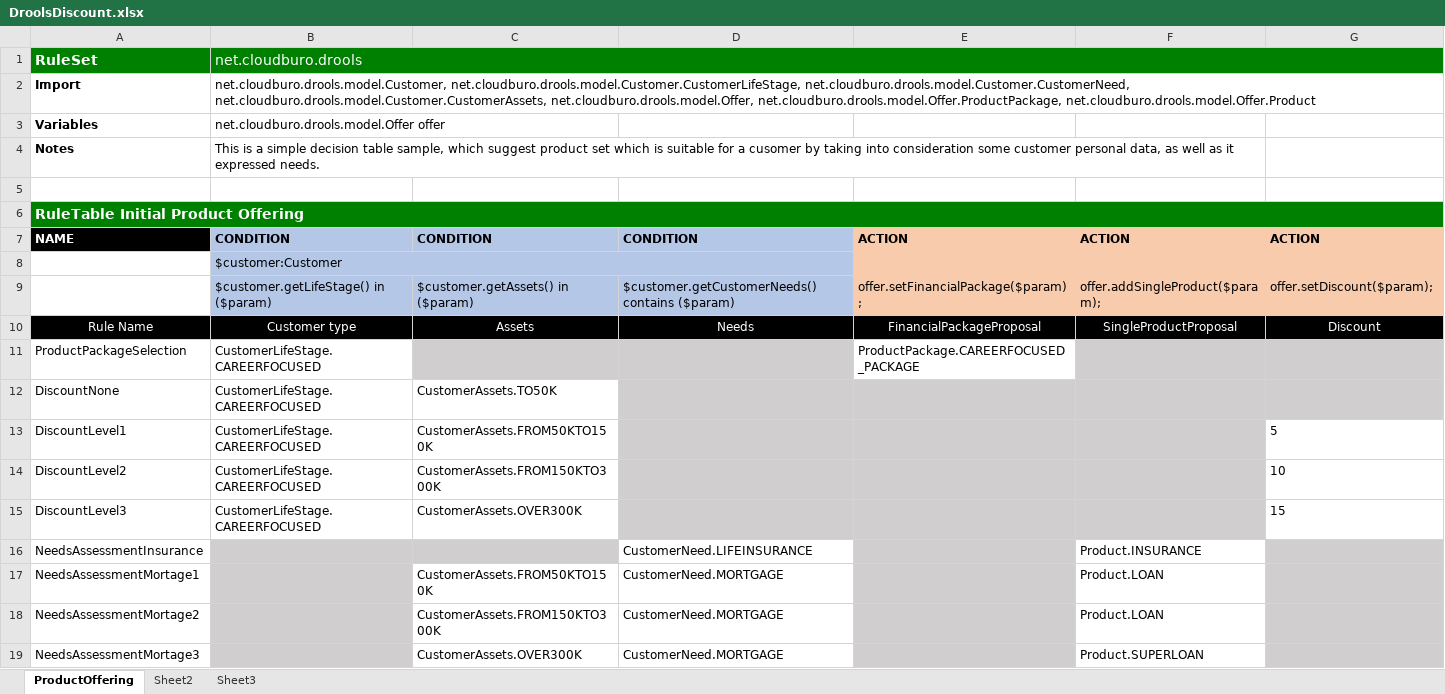
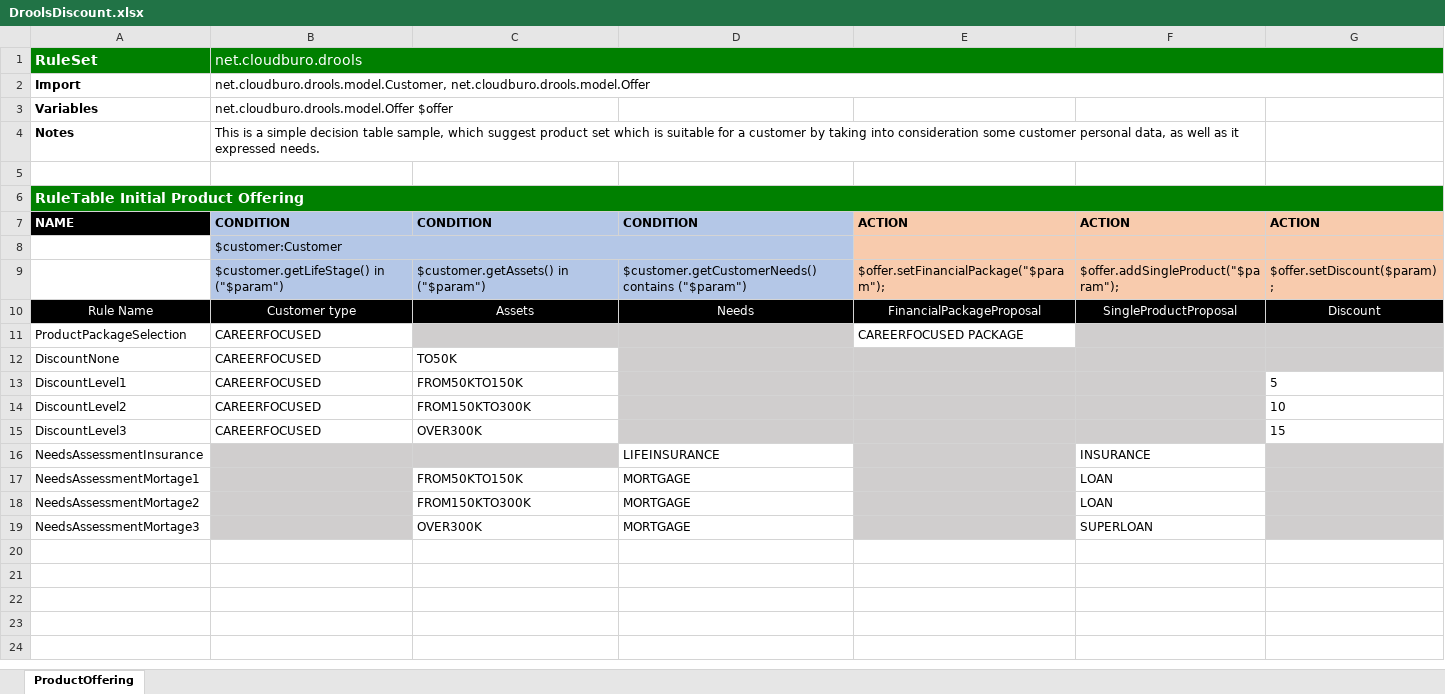
Before and after one commit to mauriziocarioli/Tutorial-Drools-Spreadsheet, an Excel workbook: src/main/resources/net/cloudburo/drools/dtables/DroolsDiscount.xlsx, sheet ProductOffering, drawn as a sheet; values as stored, in another font and other column widths than the file's, no borders; the diff names each change by its address in the sheet, - before the commit and + after, or states it on an @@ line.

Commit message:
corrected libreoffice double quote issue

```diff
--- a/src/main/resources/net/cloudburo/drools/dtables/DroolsDiscount.xlsx (sheet ProductOffering)
+++ b/src/main/resources/net/cloudburo/drools/dtables/DroolsDiscount.xlsx (sheet ProductOffering)
-sheet tab: Sheet2
-sheet tab: Sheet3
-B2: net.cloudburo.drools.model.Customer, net.cloudburo.drools.model.Customer.CustomerLifeStage, net.cloudburo.drools.model.Customer.CustomerNeed, net.cloudburo.drools.model.Customer.CustomerAssets, net.cloudburo.drools.model.Offer, net.cloudburo.drools.model.Offer.ProductPackage, net.cloudburo.drools.model.Offer.Product
+B2: net.cloudburo.drools.model.Customer, net.cloudburo.drools.model.Offer
-B3: net.cloudburo.drools.model.Offer offer
+B3: net.cloudburo.drools.model.Offer $offer
-B4: …for a cusomer by taking…
+B4: …for a customer by taking…
-B9: $customer.getLifeStage() in ($param)
+B9: $customer.getLifeStage() in ("$param")
-C9: $customer.getAssets() in ($param)
+C9: $customer.getAssets() in ("$param")
-D9: $customer.getCustomerNeeds() contains ($param)
+D9: $customer.getCustomerNeeds() contains ("$param")
-E9: offer.setFinancialPackage($param);
+E9: $offer.setFinancialPackage("$param");
-F9: offer.addSingleProduct($param);
+F9: $offer.addSingleProduct("$param");
-G9: offer.setDiscount($param);
+G9: $offer.setDiscount($param);
-B11:B15: CustomerLifeStage.CAREERFOCUSED
+B11:B15: CAREERFOCUSED
-E11: ProductPackage.CAREERFOCUSED_PACKAGE
+E11: CAREERFOCUSED PACKAGE
-C12: CustomerAssets.TO50K
+C12: TO50K
-C13: CustomerAssets.FROM50KTO150K
+C13: FROM50KTO150K
-C14: CustomerAssets.FROM150KTO300K
+C14: FROM150KTO300K
-C15: CustomerAssets.OVER300K
+C15: OVER300K
-D16: CustomerNeed.LIFEINSURANCE
+D16: LIFEINSURANCE
-F16: Product.INSURANCE
+F16: INSURANCE
-C17: CustomerAssets.FROM50KTO150K
+C17: FROM50KTO150K
-D17:D19: CustomerNeed.MORTGAGE
+D17:D19: MORTGAGE
-F17:F18: Product.LOAN
+F17:F18: LOAN
-C18: CustomerAssets.FROM150KTO300K
+C18: FROM150KTO300K
-C19: CustomerAssets.OVER300K
+C19: OVER300K
-F19: Product.SUPERLOAN
+F19: SUPERLOAN
```
